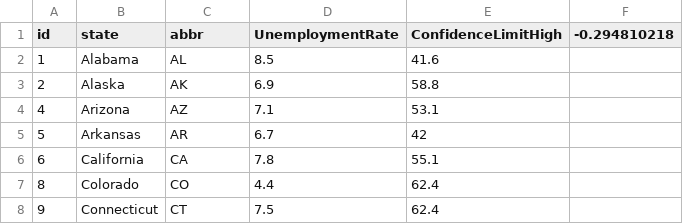
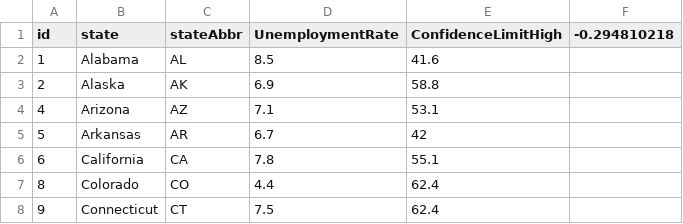
Before and after one commit to aditibsharma/Homework, a CSV file: Data_Journalism_D3/data/data.csv, drawn as a sheet; only a part is shown.

```diff
--- a/Data_Journalism_D3/data/data.csv
+++ b/Data_Journalism_D3/data/data.csv
@@ -1,2 +1,2 @@
-id,state,abbr,UnemploymentRate,ConfidenceLimitHigh,-0.294810218
+id,state,stateAbbr,UnemploymentRate,ConfidenceLimitHigh,-0.294810218
 1,Alabama,AL,8.5,41.6,
```
Also changed, not shown: 2 other files.
